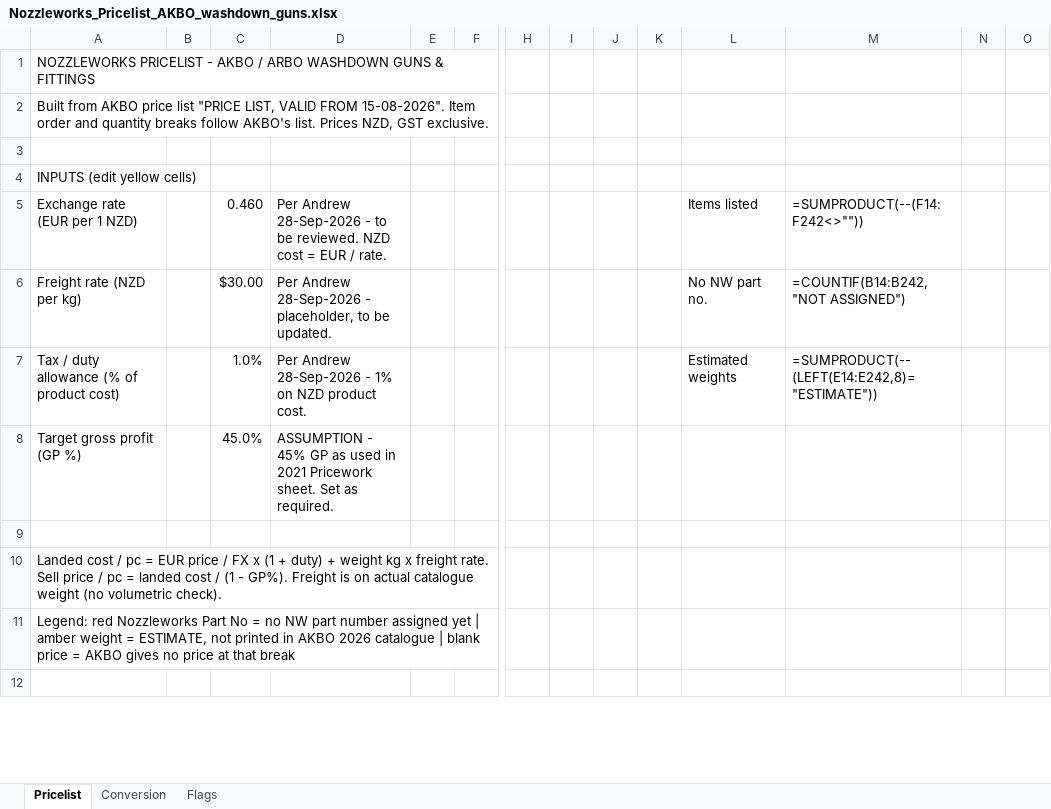
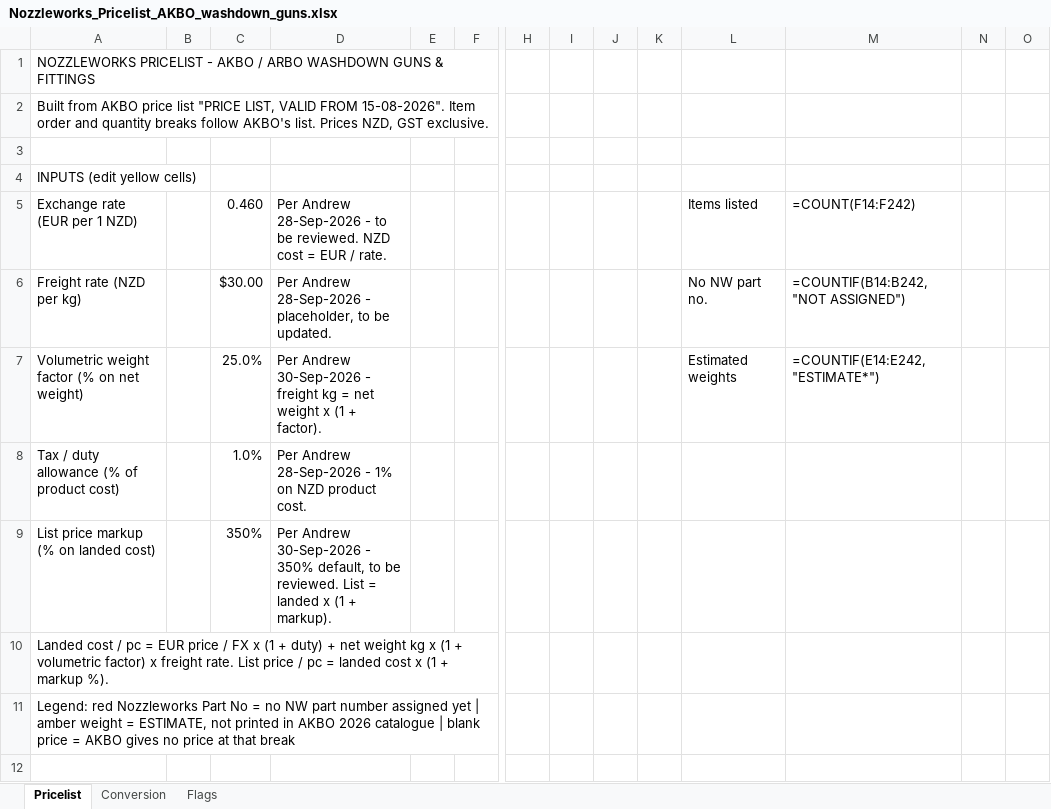
Before and after one commit to Nozzleworks/Work-in-progress, an Excel workbook: pricelists/arbo/Nozzleworks_Pricelist_AKBO_washdown_guns.xlsx, sheet Pricelist, drawn as a sheet; only a part is shown, gaps mark what is left out; values as stored, in another font and other column widths than the file's, no cell formats; formulas without a stored value are shown as written; conditional formats not drawn; removed rows and columns are numbered as before the commit, all else as after; rows hold the shown columns only; the diff covers the shown part only; the diff names each change by its address in the sheet, - before the commit and + after, or states it on an @@ line.

```diff
--- a/pricelists/arbo/Nozzleworks_Pricelist_AKBO_washdown_guns.xlsx (sheet Pricelist)
+++ b/pricelists/arbo/Nozzleworks_Pricelist_AKBO_washdown_guns.xlsx (sheet Pricelist)
-M5: =SUMPRODUCT(--(F14:F242<>""))
+M5: =COUNT(F14:F242)
+row 7: Volumetric weight factor (% on net weight) |  | 25.0% | Per Andrew 30-Sep-2026 - freight kg = net weight x (1 + factor). |  |  |  |  |  |  | Estimated weights | =COUNTIF(E14:E242,"ESTIMATE*")
-L8: Estimated weights
+L8: (empty)
-M8: =SUMPRODUCT(--(LEFT(E14:E242,8)="ESTIMATE"))
+M8: (empty)
-row 8: Target gross profit (GP %) |  | 45.0% | ASSUMPTION - 45% GP as used in 2021 Pricework sheet. Set as required.
-row 9: (empty)
+row 9: List price markup (% on landed cost) |  | 350% | Per Andrew 30-Sep-2026 - 350% default, to be reviewed. List = landed x (1 + markup).
-A10: …duty) + weight kg x freight rate. Sell price / pc = landed cost / (1 - GP%). Freight is on actual catalogue weight (no volumetric check).
+A10: …duty) + net weight kg x (1 + volumetric factor) x freight rate. List price / pc = landed cost x (1 + markup %).
```
Also changed, not shown: 922 edited cells elsewhere in this sheet, cell formats, 1 other file.
